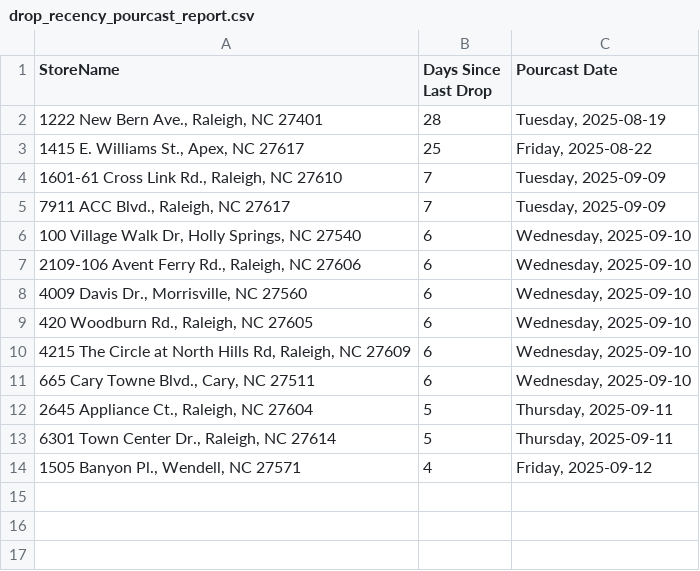
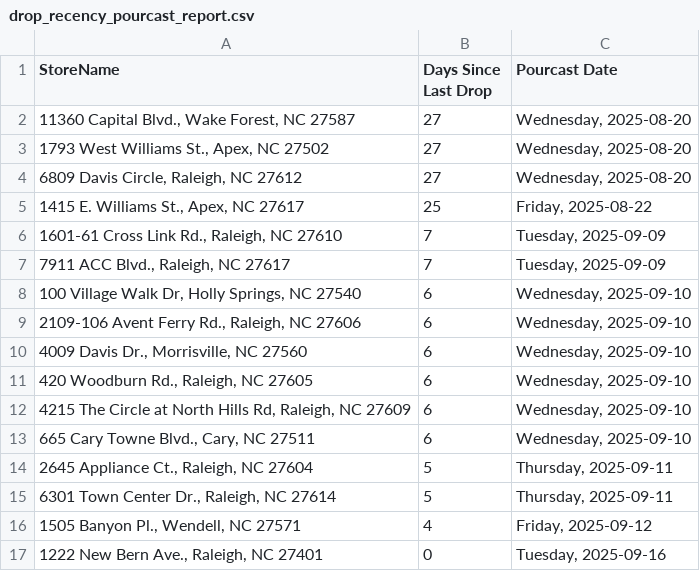
Before and after one commit to bourbonhunter/bourbon-pourcast-frontend, a CSV file: drop_recency_pourcast_report.csv, drawn as a sheet.

```diff
--- a/drop_recency_pourcast_report.csv
+++ b/drop_recency_pourcast_report.csv
@@ -1,3 +1,5 @@
 StoreName,Days Since Last Drop,Pourcast Date
-"1222 New Bern Ave., Raleigh, NC 27401",28,"Tuesday, 2025-08-19"
+"11360 Capital Blvd., Wake Forest, NC 27587",27,"Wednesday, 2025-08-20"
+"1793 West Williams St., Apex, NC 27502",27,"Wednesday, 2025-08-20"
+"6809 Davis Circle, Raleigh, NC 27612",27,"Wednesday, 2025-08-20"
 "1415 E. Williams St., Apex, NC 27617",25,"Friday, 2025-08-22"
@@ -14 +16,2 @@ StoreName,Days Since Last Drop,Pourcast Date
 "1505 Banyon Pl., Wendell, NC 27571",4,"Friday, 2025-09-12"
+"1222 New Bern Ave., Raleigh, NC 27401",0,"Tuesday, 2025-09-16"
```
Also changed, not shown: 1 other file.
